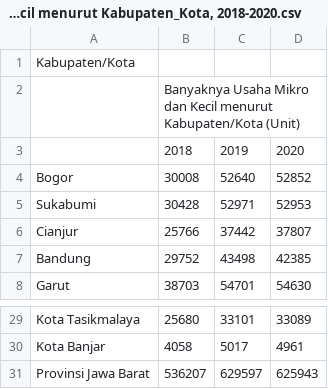
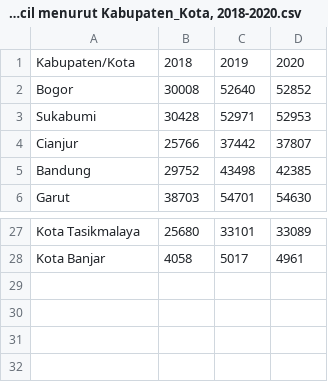
Before and after one commit to jianjeyn/Kelompok-5-EDA_Project, a CSV file: dataset/Banyaknya Usaha Mikro dan Kecil menurut Kabupaten_Kota, 2018-2020.csv, drawn as a sheet; only a part is shown, gaps mark what is left out.

```diff
--- a/dataset/Banyaknya Usaha Mikro dan Kecil menurut Kabupaten_Kota, 2018-2020.csv
+++ b/dataset/Banyaknya Usaha Mikro dan Kecil menurut Kabupaten_Kota, 2018-2020.csv
@@ -1,4 +1,2 @@
-Kabupaten/Kota,,,
-,Banyaknya Usaha Mikro dan Kecil menurut Kabupaten/Kota (Unit),,
-,2018,2019,2020
+Kabupaten/Kota,2018,2019,2020
 Bogor,30008,52640,52852
@@ -30,2 +28 @@ Kota Tasikmalaya,25680,33101,33089
 Kota Banjar,4058,5017,4961
-Provinsi Jawa Barat,536207,629597,625943
```
Also changed, not shown: dataset/Banyaknya Usaha Mikro dan Kecil menurut Kabupaten_Kota, 2021-2022.csv.
